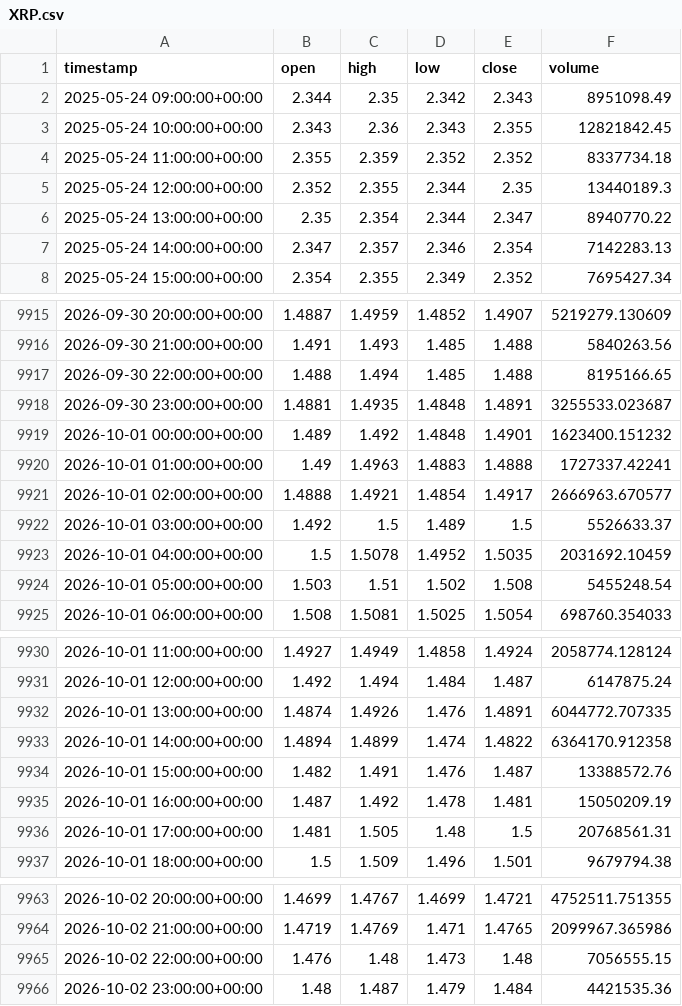
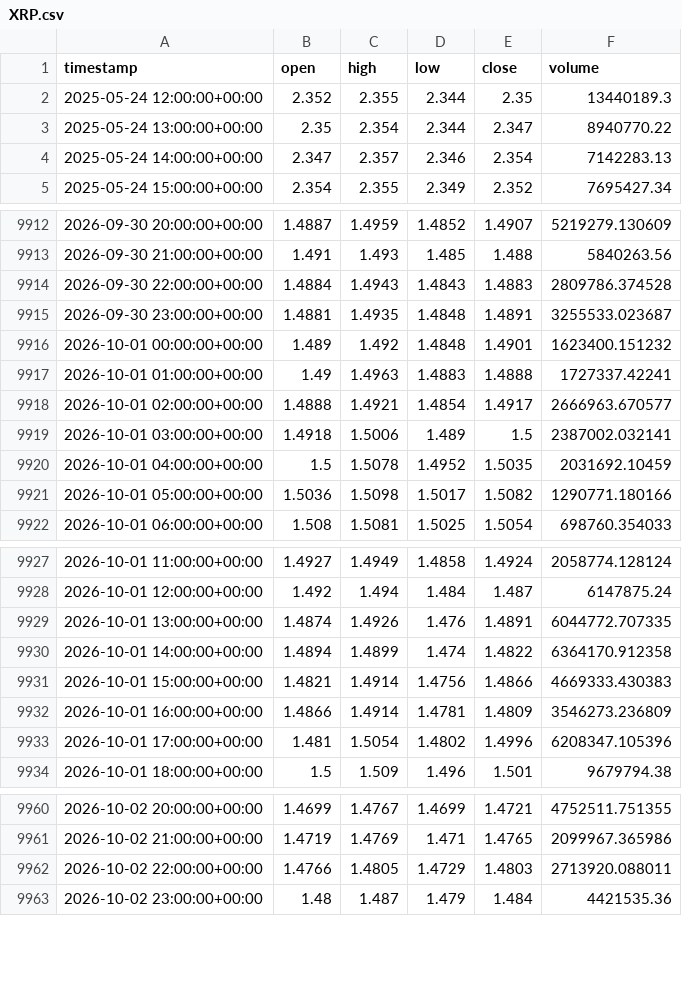
Before and after one commit to punkgenius84/Waynes-World-XRP-Bot, a CSV file: history/XRP.csv, drawn as a sheet; only a part is shown, gaps mark what is left out; the diff covers the shown part only.

```diff
--- a/history/XRP.csv
+++ b/history/XRP.csv
@@ -1,5 +1,2 @@
 timestamp,open,high,low,close,volume
-2025-05-24 09:00:00+00:00,2.344,2.35,2.342,2.343,8951098.49
-2025-05-24 10:00:00+00:00,2.343,2.36,2.343,2.355,12821842.45
-2025-05-24 11:00:00+00:00,2.355,2.359,2.352,2.352,8337734.18
 2025-05-24 12:00:00+00:00,2.352,2.355,2.344,2.35,13440189.3
@@ -9916,3 +9913,3 @@ timestamp,open,high,low,close,volume
 2026-09-30 21:00:00+00:00,1.491,1.493,1.485,1.488,5840263.56
-2026-09-30 22:00:00+00:00,1.488,1.494,1.485,1.488,8195166.65
+2026-09-30 22:00:00+00:00,1.4884,1.4943,1.4843,1.4883,2809786.374528
 2026-09-30 23:00:00+00:00,1.4881,1.4935,1.4848,1.4891,3255533.023687
@@ -9921,5 +9918,5 @@ timestamp,open,high,low,close,volume
 2026-10-01 02:00:00+00:00,1.4888,1.4921,1.4854,1.4917,2666963.670577
-2026-10-01 03:00:00+00:00,1.492,1.5,1.489,1.5,5526633.37
+2026-10-01 03:00:00+00:00,1.4918,1.5006,1.489,1.5,2387002.032141
 2026-10-01 04:00:00+00:00,1.5,1.5078,1.4952,1.5035,2031692.10459
-2026-10-01 05:00:00+00:00,1.503,1.51,1.502,1.508,5455248.54
+2026-10-01 05:00:00+00:00,1.5036,1.5098,1.5017,1.5082,1290771.180166
 2026-10-01 06:00:00+00:00,1.508,1.5081,1.5025,1.5054,698760.354033
@@ -9933,5 +9930,5 @@ timestamp,open,high,low,close,volume
 2026-10-01 14:00:00+00:00,1.4894,1.4899,1.474,1.4822,6364170.912358
-2026-10-01 15:00:00+00:00,1.482,1.491,1.476,1.487,13388572.76
-2026-10-01 16:00:00+00:00,1.487,1.492,1.478,1.481,15050209.19
-2026-10-01 17:00:00+00:00,1.481,1.505,1.48,1.5,20768561.31
+2026-10-01 15:00:00+00:00,1.4821,1.4914,1.4756,1.4866,4669333.430383
+2026-10-01 16:00:00+00:00,1.4866,1.4914,1.4781,1.4809,3546273.236809
+2026-10-01 17:00:00+00:00,1.481,1.5054,1.4802,1.4996,6208347.105396
 2026-10-01 18:00:00+00:00,1.5,1.509,1.496,1.501,9679794.38
@@ -9964,3 +9961,3 @@ timestamp,open,high,low,close,volume
 2026-10-02 21:00:00+00:00,1.4719,1.4769,1.471,1.4765,2099967.365986
-2026-10-02 22:00:00+00:00,1.476,1.48,1.473,1.48,7056555.15
+2026-10-02 22:00:00+00:00,1.4766,1.4805,1.4729,1.4803,2713920.088011
 2026-10-02 23:00:00+00:00,1.48,1.487,1.479,1.484,4421535.36
```
Also changed, not shown: 3 added rows and 104 edited cells elsewhere in this file.
